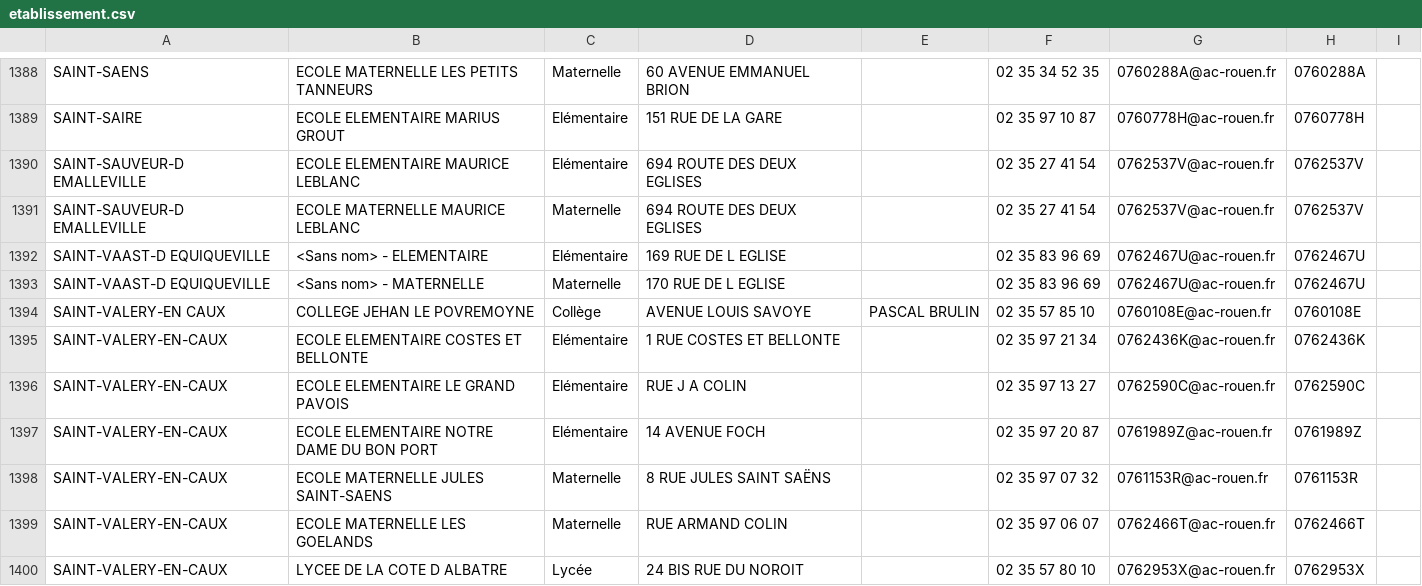
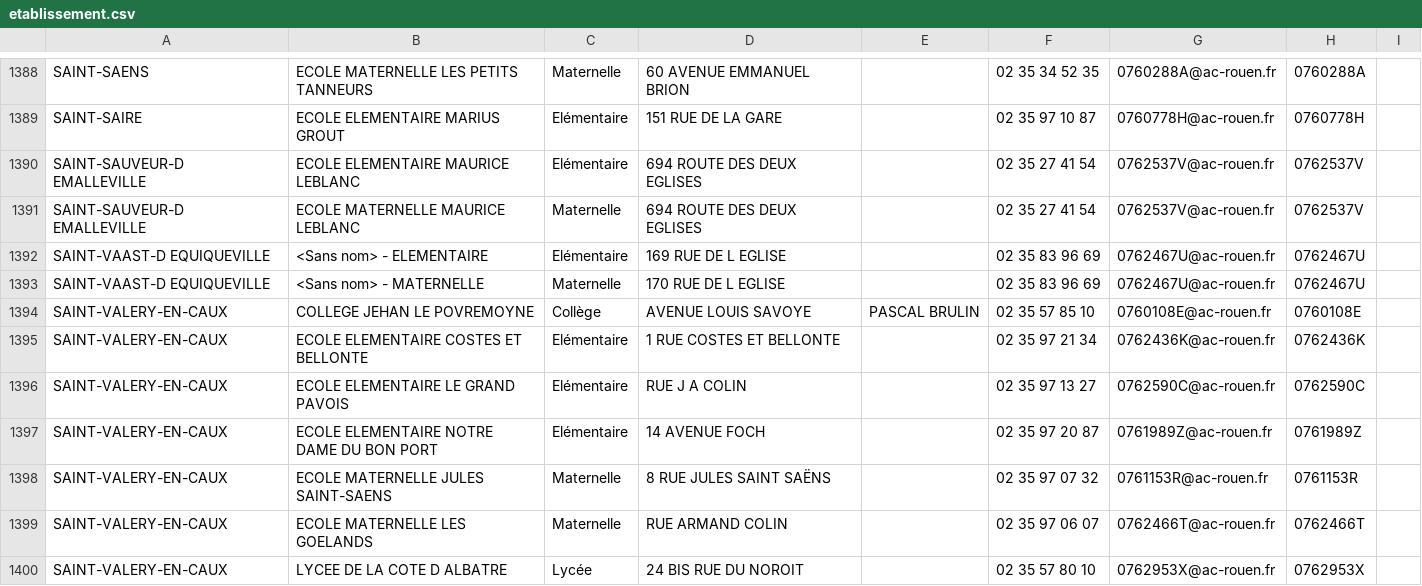
Before and after one commit to pporche/unipik, a CSV file: developpement/implementation/ressourcesNettoyees/etablissement.csv, drawn as a sheet; only a part is shown, gaps mark what is left out.

```diff
--- a/developpement/implementation/ressourcesNettoyees/etablissement.csv
+++ b/developpement/implementation/ressourcesNettoyees/etablissement.csv
@@ -1393,3 +1393,3 @@ SAINT-VAAST-D EQUIQUEVILLE,<Sans nom> - ELEMENTAIRE,Elémentaire,169 RUE DE L EG
 SAINT-VAAST-D EQUIQUEVILLE,<Sans nom> - MATERNELLE,Maternelle,170 RUE DE L EGLISE,,02 35 83 96 69,0762467U@ac-rouen.fr,0762467U,
-SAINT-VALERY-EN CAUX,COLLEGE JEHAN LE POVREMOYNE,Collège,AVENUE LOUIS SAVOYE,PASCAL BRULIN,02 35 57 85 10,0760108E@ac-rouen.fr,0760108E,
+SAINT-VALERY-EN-CAUX,COLLEGE JEHAN LE POVREMOYNE,Collège,AVENUE LOUIS SAVOYE,PASCAL BRULIN,02 35 57 85 10,0760108E@ac-rouen.fr,0760108E,
 SAINT-VALERY-EN-CAUX,ECOLE ELEMENTAIRE COSTES ET BELLONTE,Elémentaire,1 RUE COSTES ET BELLONTE,,02 35 97 21 34,0762436K@ac-rouen.fr,0762436K,
```
Also changed, not shown: 12 other files.
